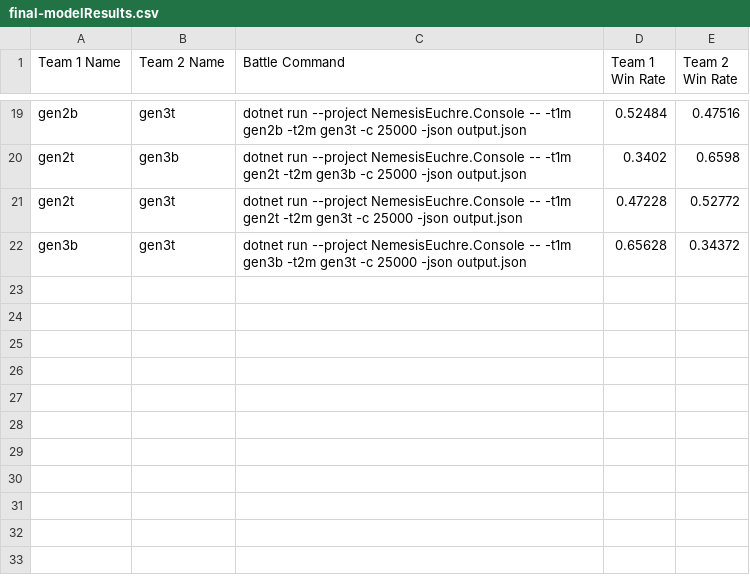
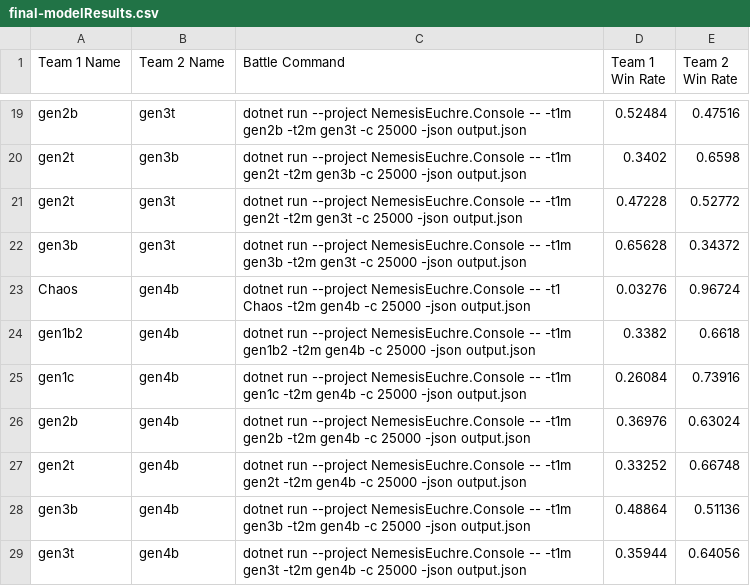
Before and after one commit to bofirial/NemesisEuchre, a CSV file: final-modelResults.csv, drawn as a sheet; only a part is shown, gaps mark what is left out; the diff names each change by its address in the sheet, - before the commit and + after, or states it on an @@ line.

Commit message:
Script Updates and test results

```diff
--- a/final-modelResults.csv
+++ b/final-modelResults.csv
+row 23: Chaos | gen4b | dotnet run --project NemesisEuchre.Console -- -t1 Chaos -t2m gen4b -c 25000 -json output.json | 0.03276 | 0.96724
+row 24: gen1b2 | gen4b | dotnet run --project NemesisEuchre.Console -- -t1m gen1b2 -t2m gen4b -c 25000 -json output.json | 0.3382 | 0.6618
+row 25: gen1c | gen4b | dotnet run --project NemesisEuchre.Console -- -t1m gen1c -t2m gen4b -c 25000 -json output.json | 0.26084 | 0.73916
+row 26: gen2b | gen4b | dotnet run --project NemesisEuchre.Console -- -t1m gen2b -t2m gen4b -c 25000 -json output.json | 0.36976 | 0.63024
+row 27: gen2t | gen4b | dotnet run --project NemesisEuchre.Console -- -t1m gen2t -t2m gen4b -c 25000 -json output.json | 0.33252 | 0.66748
+row 28: gen3b | gen4b | dotnet run --project NemesisEuchre.Console -- -t1m gen3b -t2m gen4b -c 25000 -json output.json | 0.48864 | 0.51136
+row 29: gen3t | gen4b | dotnet run --project NemesisEuchre.Console -- -t1m gen3t -t2m gen4b -c 25000 -json output.json | 0.35944 | 0.64056
```
Also changed, not shown: final-test-modelResults.csv, reports/Gen4 Training/simpleplay-modelResults.csv, 7 other files.
